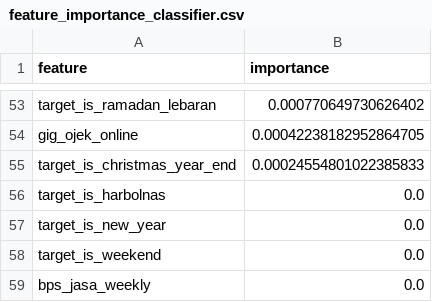
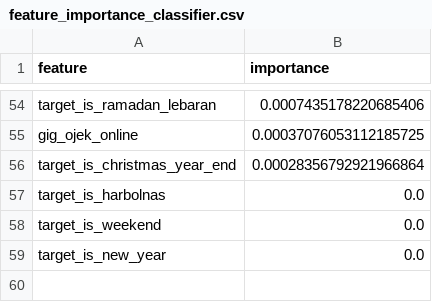
Before and after one commit to ClarisyaA/fingo-income-analysis, a CSV file: outputs/model_results/feature_importance_classifier.csv, drawn as a sheet; only a part is shown, gaps mark what is left out; removed rows and columns are numbered as before the commit, all else as after; the diff covers the shown part only; the diff names each change by its address in the sheet, - before the commit and + after, or states it on an @@ line.

```diff
--- a/outputs/model_results/feature_importance_classifier.csv
+++ b/outputs/model_results/feature_importance_classifier.csv
-B54 (importance): 0.000770649730626402
+B54 (importance): 0.0007435178220685406
-B55 (importance): 0.00042238182952864705
+B55 (importance): 0.00037076053112185725
-B56 (importance): 0.00024554801022385833
+B56 (importance): 0.00028356792921966864
-row 59: bps_jasa_weekly | 0.0
```
Also changed, not shown: 11 added rows, 10 removed rows and 41 edited cells elsewhere in this file, outputs/model_results/classification_metrics.csv, outputs/model_results/feature_importance_regressor.csv, 11 other files.
